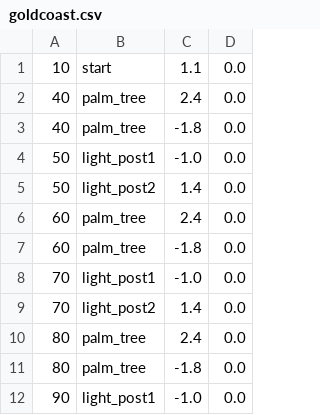
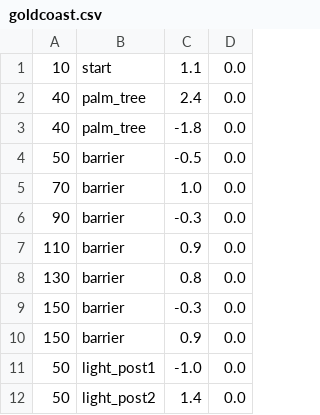
Before and after one commit to buntine/SwervinMervin, a CSV file: swervin_mervin/levels/sprites/goldcoast.csv, drawn as a sheet; only a part is shown; the shorter side is filled out with more unchanged rows; the diff names each change by its address in the sheet, - before the commit and + after, or states it on an @@ line.

Commit message:
Added road barrier sprite

```diff
--- a/swervin_mervin/levels/sprites/goldcoast.csv
+++ b/swervin_mervin/levels/sprites/goldcoast.csv
+row 4: 50 | barrier | -0.5 | 0.0
+row 5: 70 | barrier | 1.0 | 0.0
+row 6: 90 | barrier | -0.3 | 0.0
+row 7: 110 | barrier | 0.9 | 0.0
+row 8: 130 | barrier | 0.8 | 0.0
+row 9: 150 | barrier | -0.3 | 0.0
+row 10: 150 | barrier | 0.9 | 0.0
```
Also changed, not shown: 3 other files.
